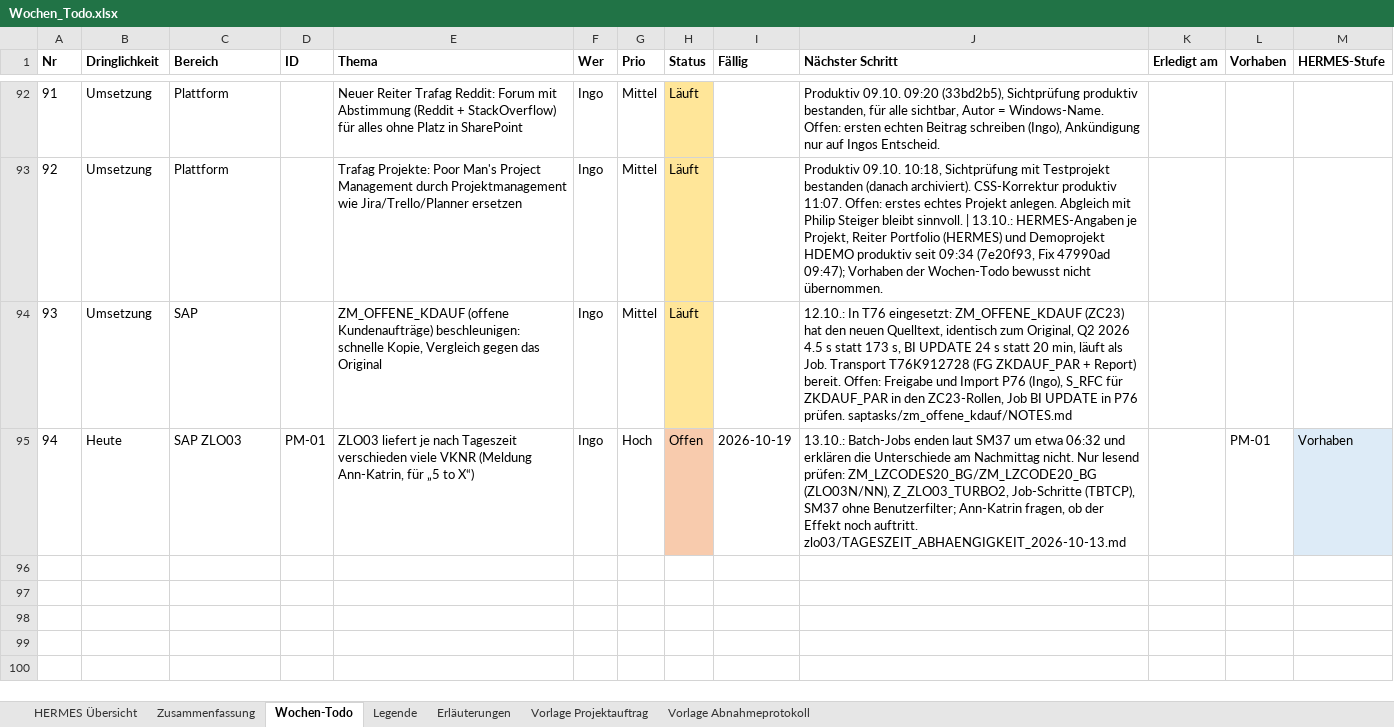
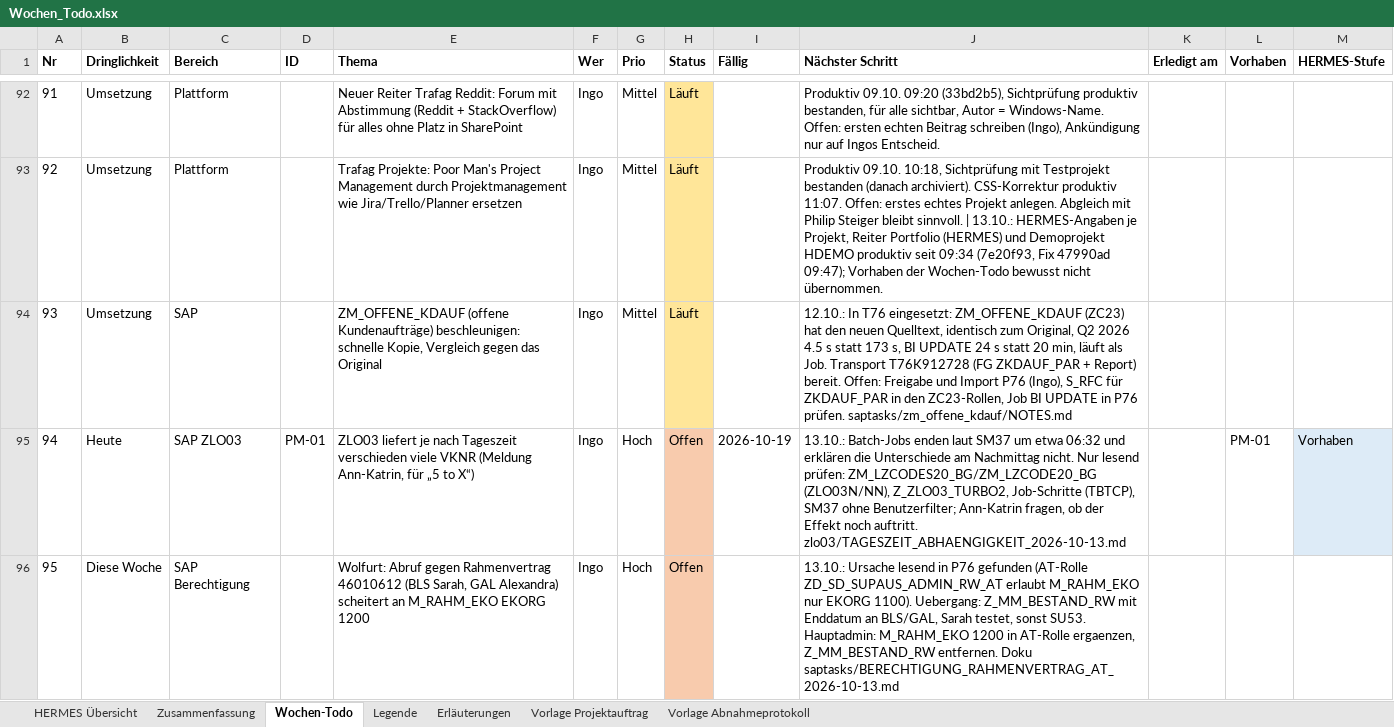
Before and after one commit to metacube2/Ai, an Excel workbook: TrafagSalesExporter/projektmanagement/Wochen_Todo.xlsx, sheet Wochen-Todo, drawn as a sheet; only a part is shown, gaps mark what is left out; values as stored, in another font and other column widths than the file's, no borders; the diff names each change by its address in the sheet, - before the commit and + after, or states it on an @@ line.

```diff
--- a/TrafagSalesExporter/projektmanagement/Wochen_Todo.xlsx (sheet Wochen-Todo)
+++ b/TrafagSalesExporter/projektmanagement/Wochen_Todo.xlsx (sheet Wochen-Todo)
+row 96: 95 | Diese Woche | SAP Berechtigung |  | Wolfurt: Abruf gegen Rahmenvertrag 46010612 (BLS Sarah, GAL Alexandra) scheitert an M_RAHM_EKO EKORG 1200 | Ingo | Hoch | Offen |  | 13.10.: Ursache lesend in P76 gefunden (AT-Rolle ZD_SD_SUPAUS_ADMIN_RW_AT erlaubt M_RAHM_EKO nur EKORG 1100). Uebergang: Z_MM_BESTAND_RW mit Enddatum an BLS/GAL, Sarah testet, sonst SU53. Hauptadmin: M_RAHM_EKO 1200 in AT-Rolle ergaenzen, Z_MM_BESTAND_RW entfernen. Doku saptasks/BERECHTIGUNG_RAHMENVERTRAG_AT_2026-10-13.md
```
Also changed, not shown: TrafagSalesExporter/projektmanagement/Status_kurz.xlsx, 9 other files.
